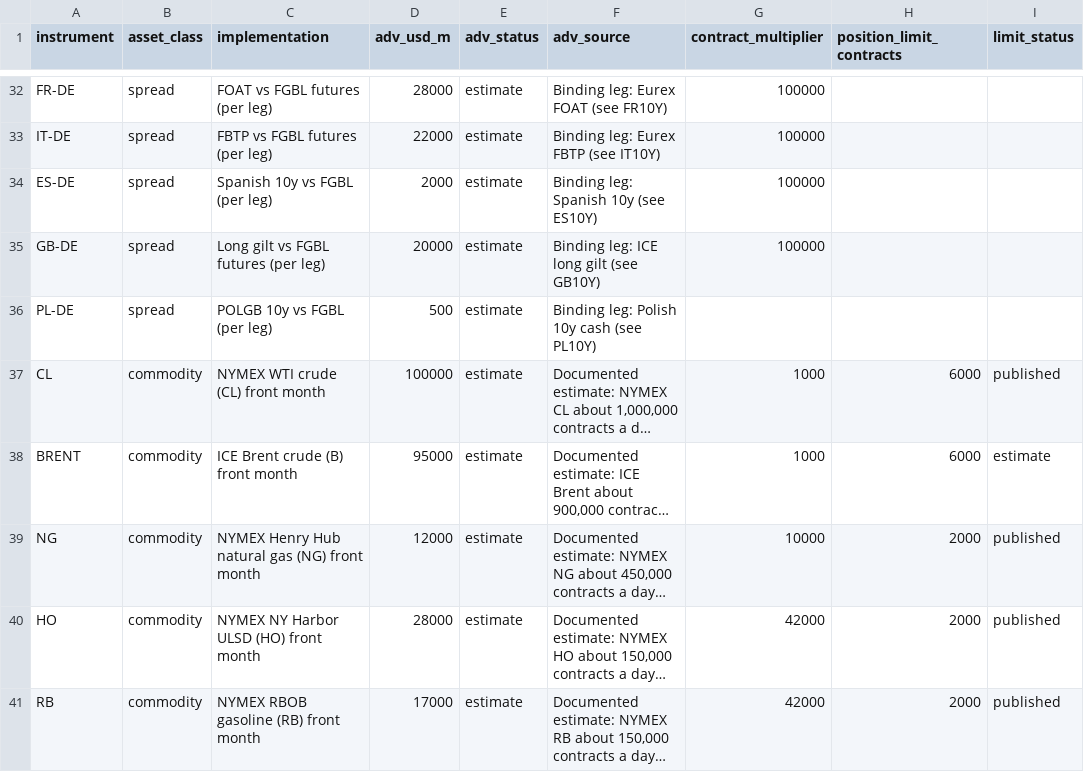
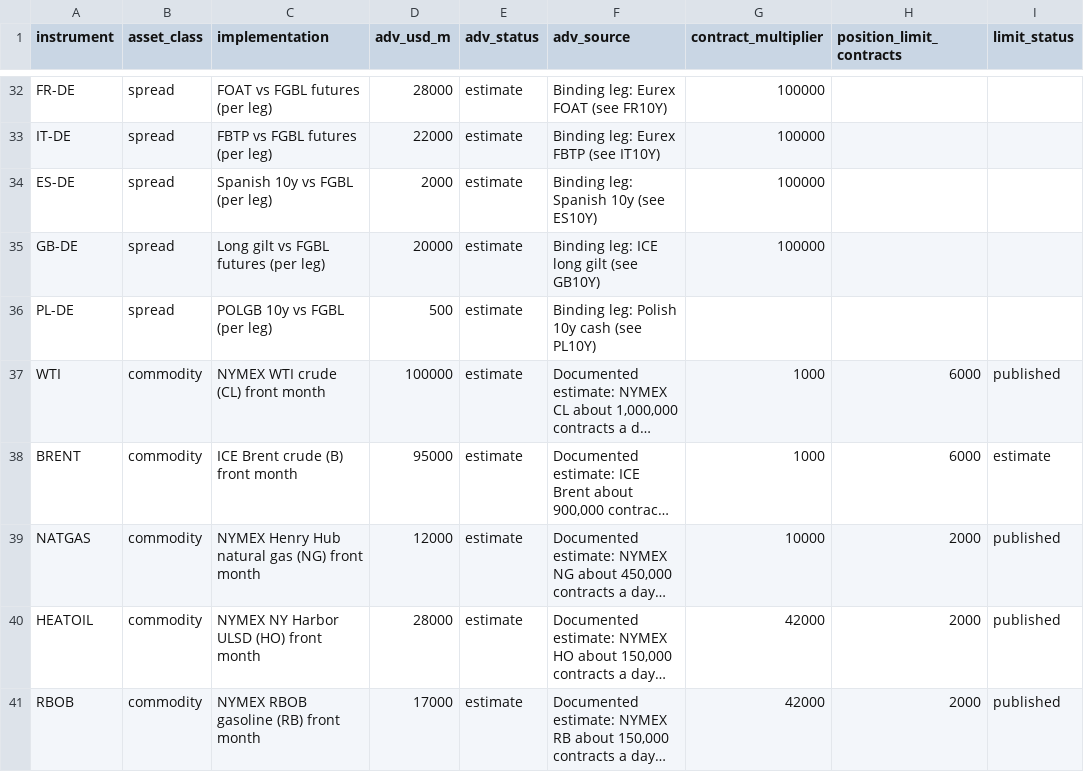
Before and after one commit to EthanC100/em-macro, a CSV file: data/ledger/capacity_reference.csv, drawn as a sheet; only a part is shown, gaps mark what is left out; long unchanged cells end in …; the diff names each change by its address in the sheet, - before the commit and + after, or states it on an @@ line.

```diff
--- a/data/ledger/capacity_reference.csv
+++ b/data/ledger/capacity_reference.csv
-A37 (instrument): CL
+A37 (instrument): WTI
-A39 (instrument): NG
+A39 (instrument): NATGAS
-A40 (instrument): HO
+A40 (instrument): HEATOIL
-A41 (instrument): RB
+A41 (instrument): RBOB
```
Also changed, not shown: data/ledger/instruments.csv, 11 other files.
